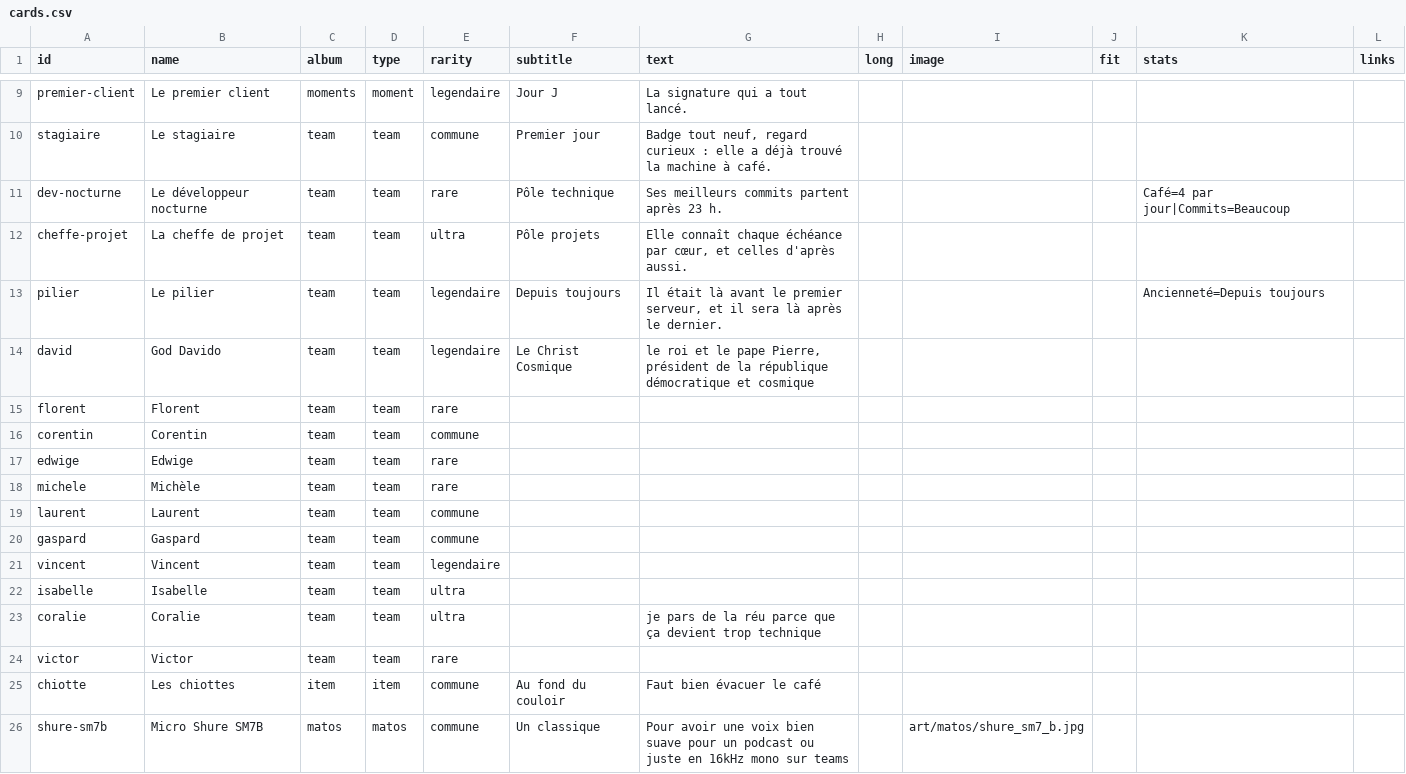
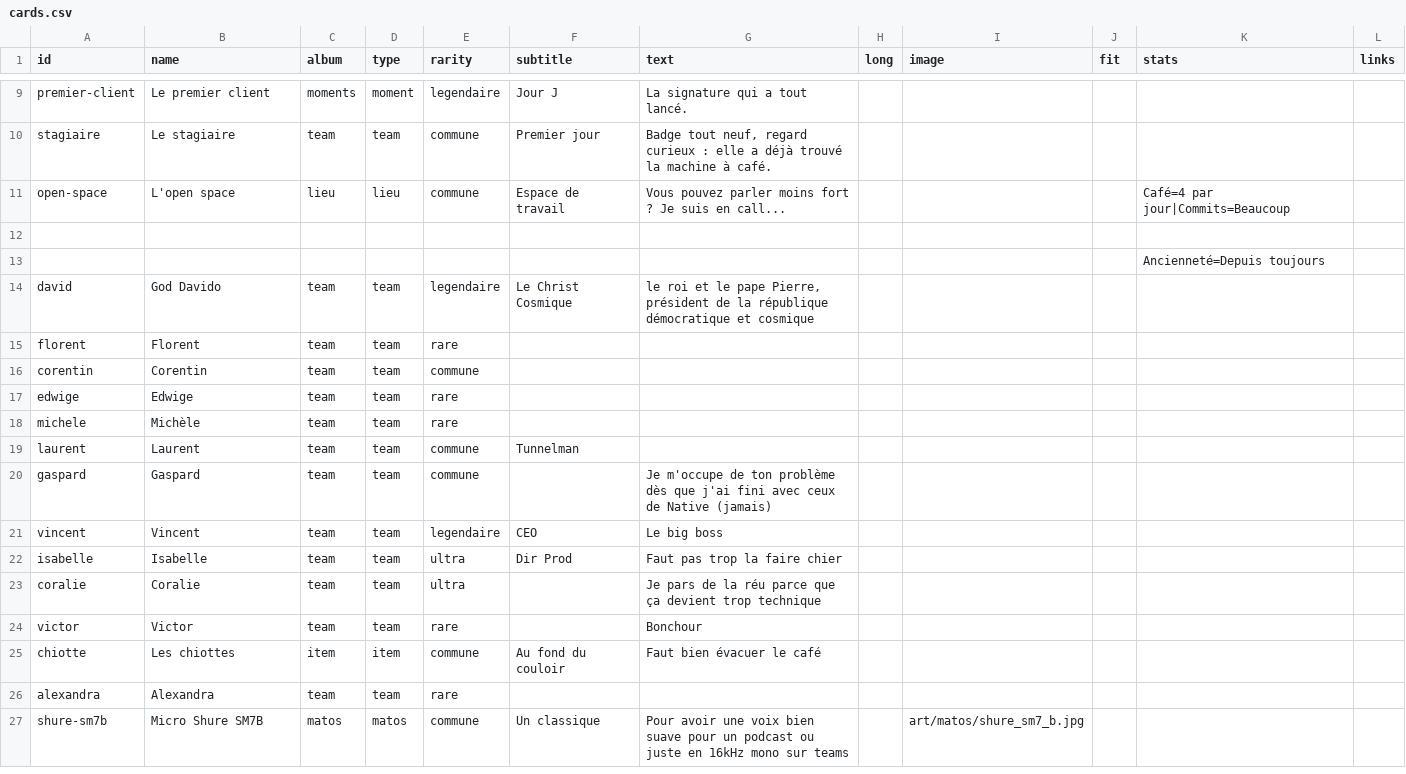
Before and after one commit to DavidG4F/g4f-tcg, a CSV file: themes/g4f-tcg/data/cards.csv, drawn as a sheet; only a part is shown, gaps mark what is left out.

Commit message:
update cards

```diff
--- a/themes/g4f-tcg/data/cards.csv
+++ b/themes/g4f-tcg/data/cards.csv
@@ -11,5 +11,5 @@ premier-client,Le premier client,moments,moment,legendaire,Jour J,La signature q
 stagiaire,Le stagiaire,team,team,commune,Premier jour,"Badge tout neuf, regard curieux : elle a déjà trouvé la machine à café.",,,,,
-dev-nocturne,Le développeur nocturne,team,team,rare,Pôle technique,Ses meilleurs commits partent après 23 h.,,,,Café=4 par jour|Commits=Beaucoup,
-cheffe-projet,La cheffe de projet,team,team,ultra,Pôle projets,"Elle connaît chaque échéance par cœur, et celles d'après aussi.",,,,,
-pilier,Le pilier,team,team,legendaire,Depuis toujours,"Il était là avant le premier serveur, et il sera là après le dernier.",,,,Ancienneté=Depuis toujours,
+open-space,L'open space,lieu,lieu,commune,Espace de travail,Vous pouvez parler moins fort ? Je suis en call...,,,,Café=4 par jour|Commits=Beaucoup,
+,,,,,,,,,,,
+,,,,,,,,,,Ancienneté=Depuis toujours,
 david,God Davido,team,team,legendaire,Le Christ Cosmique,"le roi et le pape Pierre, président de la république démocratique et cosmique",,,,,
@@ -19,9 +19,10 @@ edwige,Edwige,team,team,rare,,,,,,,
 michele,Michèle,team,team,rare,,,,,,,
-laurent,Laurent,team,team,commune,,,,,,,
-gaspard,Gaspard,team,team,commune,,,,,,,
-vincent,Vincent,team,team,legendaire,,,,,,,
-isabelle,Isabelle,team,team,ultra,,,,,,,
-coralie,Coralie,team,team,ultra,,je pars de la réu parce que ça devient trop technique,,,,,
-victor,Victor,team,team,rare,,,,,,,
+laurent,Laurent,team,team,commune,Tunnelman,,,,,,
+gaspard,Gaspard,team,team,commune,,Je m'occupe de ton problème dès que j'ai fini avec ceux de Native (jamais),,,,,
+vincent,Vincent,team,team,legendaire,CEO,Le big boss,,,,,
+isabelle,Isabelle,team,team,ultra,Dir Prod,Faut pas trop la faire chier,,,,,
+coralie,Coralie,team,team,ultra,,Je pars de la réu parce que ça devient trop technique,,,,,
+victor,Victor,team,team,rare,,Bonchour,,,,,
 chiotte,Les chiottes,item,item,commune,Au fond du couloir,Faut bien évacuer le café,,,,,
+alexandra,Alexandra,team,team,rare,,,,,,,
 shure-sm7b,Micro Shure SM7B,matos,matos,commune,Un classique,Pour avoir une voix bien suave pour un podcast ou juste en 16kHz mono sur teams,,art/matos/shure_sm7_b.jpg,,,
```
